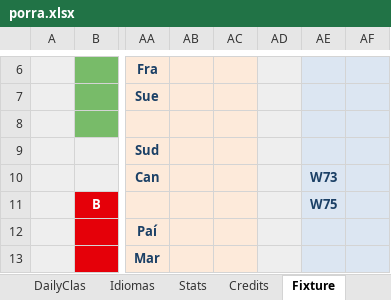
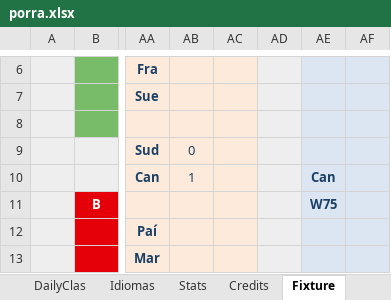
Before and after one commit to metaporramundial2026/porra, an Excel workbook: porra.xlsx, sheet Fixture, drawn as a sheet; only a part is shown, gaps mark what is left out; values as stored, in another font and other column widths than the file's, no borders; conditional formats not drawn; the diff names each change by its address in the sheet, - before the commit and + after, or states it on an @@ line.

```diff
--- a/porra.xlsx (sheet Fixture)
+++ b/porra.xlsx (sheet Fixture)
-AB9: (empty)
+AB9: 0
-AB10: (empty)
+AB10: 1
-AE10: W73
+AE10: Can
```
Also changed, not shown: sheet DailyClas, sheet DailyPrediction, sheet ADMIN, sheet CLAS, sheet Stats, sheet WORLDCUP, 1 more sheet, formulas that keep their value, hidden cells, charts or pictures.
